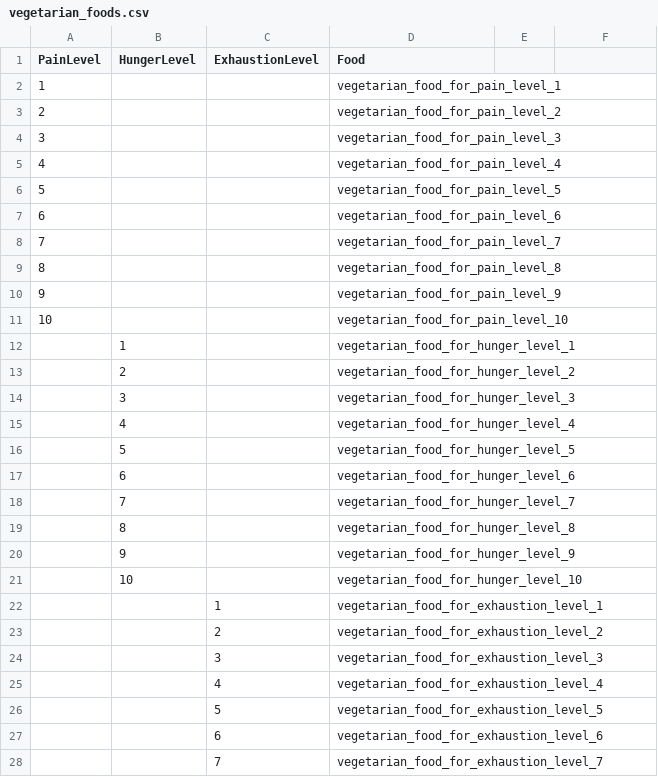
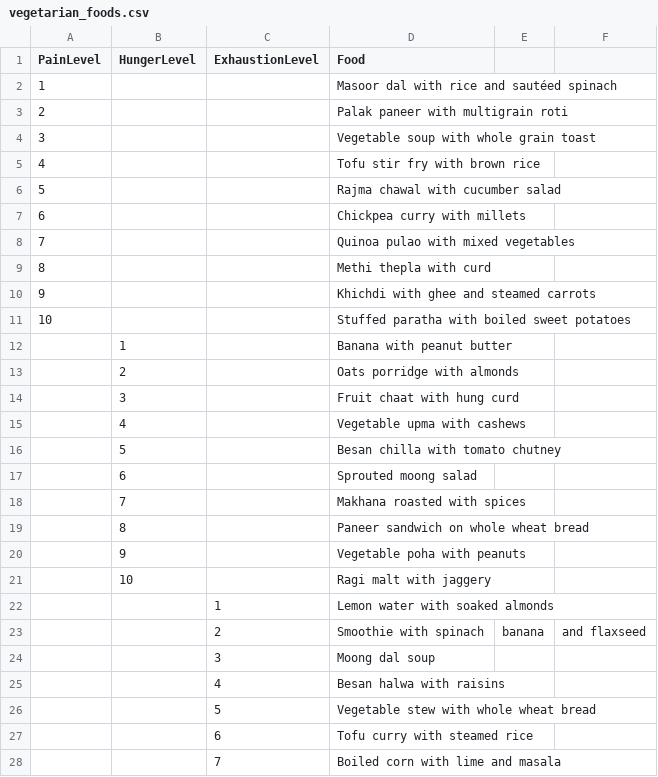
Before and after one commit to Ryanatrix/OOPs, a CSV file: vegetarian_foods.csv, drawn as a sheet; only a part is shown; the diff covers the shown part only.

Commit message:
Update vegetarian_foods.csv

```diff
--- a/vegetarian_foods.csv
+++ b/vegetarian_foods.csv
@@ -1,28 +1,28 @@
 PainLevel,HungerLevel,ExhaustionLevel,Food
-1,,,vegetarian_food_for_pain_level_1
-2,,,vegetarian_food_for_pain_level_2
-3,,,vegetarian_food_for_pain_level_3
-4,,,vegetarian_food_for_pain_level_4
-5,,,vegetarian_food_for_pain_level_5
-6,,,vegetarian_food_for_pain_level_6
-7,,,vegetarian_food_for_pain_level_7
-8,,,vegetarian_food_for_pain_level_8
-9,,,vegetarian_food_for_pain_level_9
-10,,,vegetarian_food_for_pain_level_10
-,1,,vegetarian_food_for_hunger_level_1
-,2,,vegetarian_food_for_hunger_level_2
-,3,,vegetarian_food_for_hunger_level_3
-,4,,vegetarian_food_for_hunger_level_4
-,5,,vegetarian_food_for_hunger_level_5
-,6,,vegetarian_food_for_hunger_level_6
-,7,,vegetarian_food_for_hunger_level_7
-,8,,vegetarian_food_for_hunger_level_8
-,9,,vegetarian_food_for_hunger_level_9
-,10,,vegetarian_food_for_hunger_level_10
-,,1,vegetarian_food_for_exhaustion_level_1
-,,2,vegetarian_food_for_exhaustion_level_2
-,,3,vegetarian_food_for_exhaustion_level_3
-,,4,vegetarian_food_for_exhaustion_level_4
-,,5,vegetarian_food_for_exhaustion_level_5
-,,6,vegetarian_food_for_exhaustion_level_6
-,,7,vegetarian_food_for_exhaustion_level_7
+1,,,Masoor dal with rice and sautéed spinach
+2,,,Palak paneer with multigrain roti
+3,,,Vegetable soup with whole grain toast
+4,,,Tofu stir fry with brown rice
+5,,,Rajma chawal with cucumber salad
+6,,,Chickpea curry with millets
+7,,,Quinoa pulao with mixed vegetables
+8,,,Methi thepla with curd
+9,,,Khichdi with ghee and steamed carrots
+10,,,Stuffed paratha with boiled sweet potatoes
+,1,,Banana with peanut butter
+,2,,Oats porridge with almonds
+,3,,Fruit chaat with hung curd
+,4,,Vegetable upma with cashews
+,5,,Besan chilla with tomato chutney
+,6,,Sprouted moong salad
+,7,,Makhana roasted with spices
+,8,,Paneer sandwich on whole wheat bread
+,9,,Vegetable poha with peanuts
+,10,,Ragi malt with jaggery
+,,1,Lemon water with soaked almonds
+,,2,Smoothie with spinach, banana, and flaxseed
+,,3,Moong dal soup
+,,4,Besan halwa with raisins
+,,5,Vegetable stew with whole wheat bread
+,,6,Tofu curry with steamed rice
+,,7,Boiled corn with lime and masala
```
Also changed, not shown: 3 edited cells elsewhere in this file.
